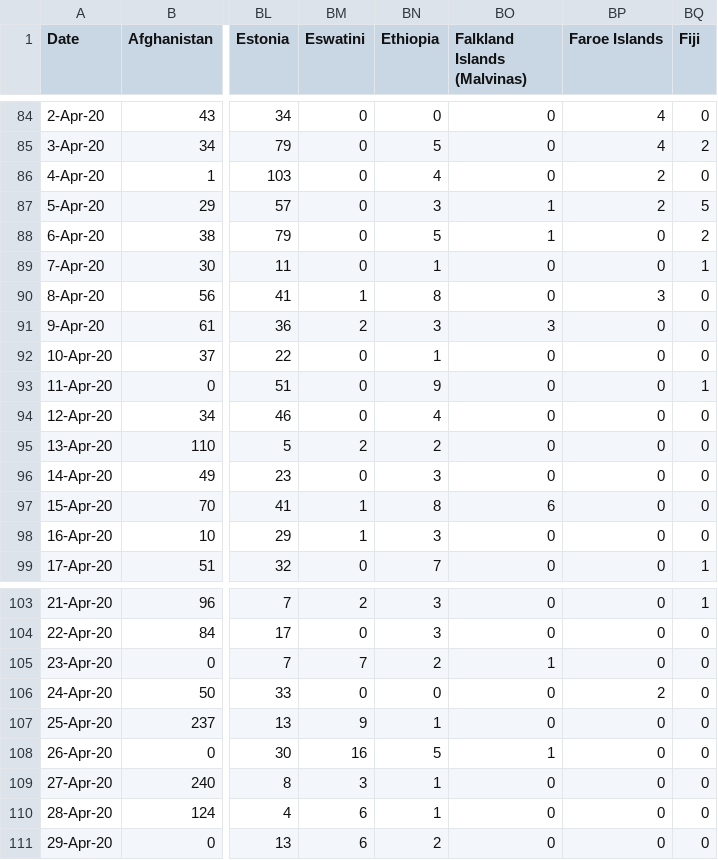
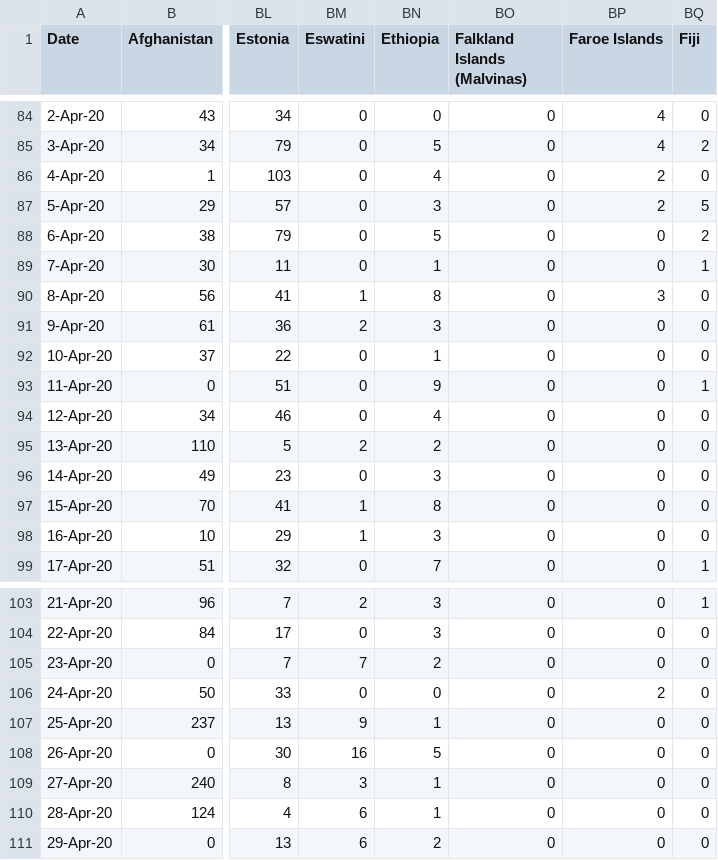
Before and after one commit to trajanikant/Global-Covid19, a CSV file: 0. World/Daily Cases.csv, drawn as a sheet; only a part is shown, gaps mark what is left out; the diff names each change by its address in the sheet, - before the commit and + after, or states it on an @@ line.

```diff
--- a/0. World/Daily Cases.csv
+++ b/0. World/Daily Cases.csv
-BO87:BO88 (Falkland Islands (Malvinas)): 1
+BO87:BO88 (Falkland Islands (Malvinas)): 0
-BO91 (Falkland Islands (Malvinas)): 3
+BO91 (Falkland Islands (Malvinas)): 0
-BO97 (Falkland Islands (Malvinas)): 6
+BO97 (Falkland Islands (Malvinas)): 0
-BO105 (Falkland Islands (Malvinas)): 1
+BO105 (Falkland Islands (Malvinas)): 0
-BO108 (Falkland Islands (Malvinas)): 1
+BO108 (Falkland Islands (Malvinas)): 0
```
Also changed, not shown: 0. World/Cumulative Cases.csv.
